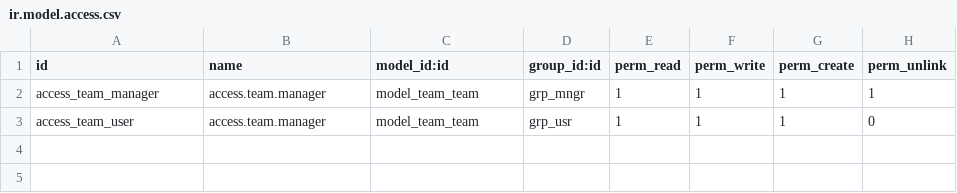
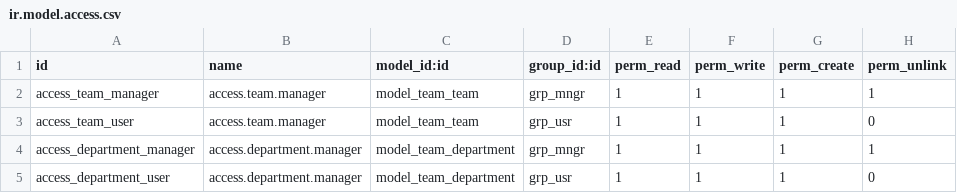
Before and after one commit to chintsapple/workshop_aftersales, a CSV file: security/ir.model.access.csv, drawn as a sheet.

```diff
--- a/security/ir.model.access.csv
+++ b/security/ir.model.access.csv
@@ -3 +3,3 @@ access_team_manager,access.team.manager,model_team_team,grp_mngr,1,1,1,1
 access_team_user,access.team.manager,model_team_team,grp_usr,1,1,1,0
+access_department_manager,access.department.manager,model_team_department,grp_mngr,1,1,1,1
+access_department_user,access.department.manager,model_team_department,grp_usr,1,1,1,0
```
Also changed, not shown: 2 other files.
